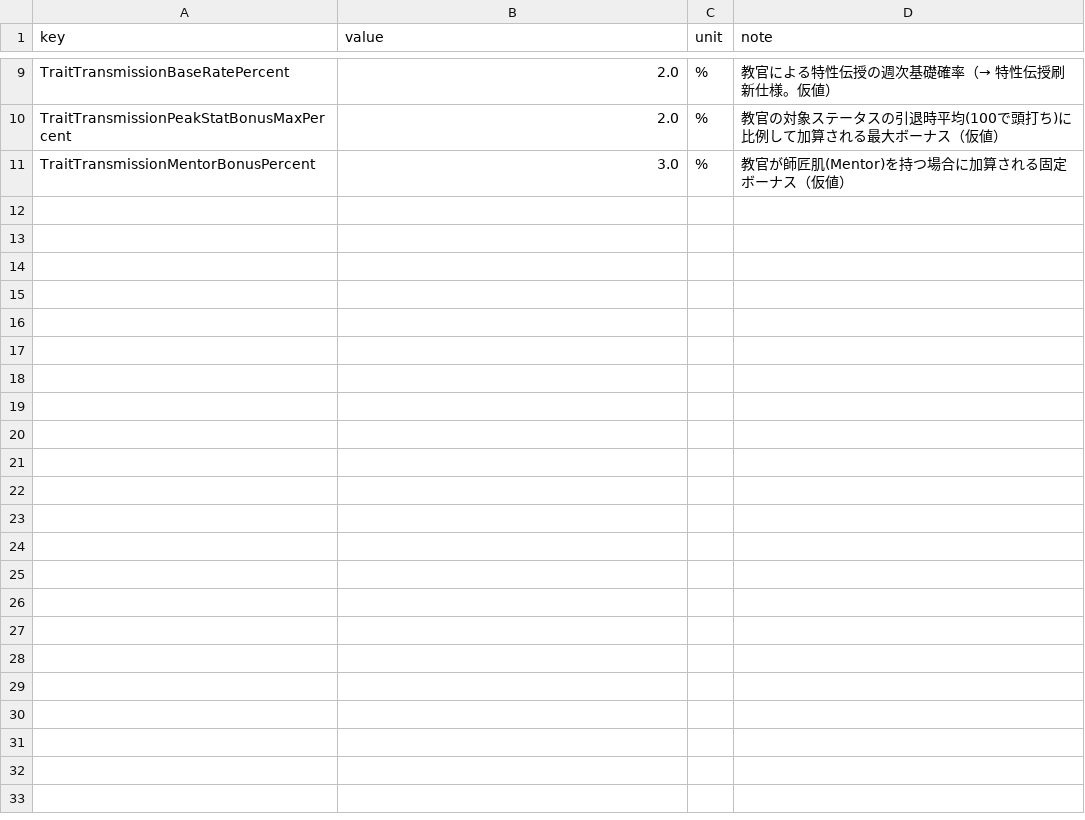
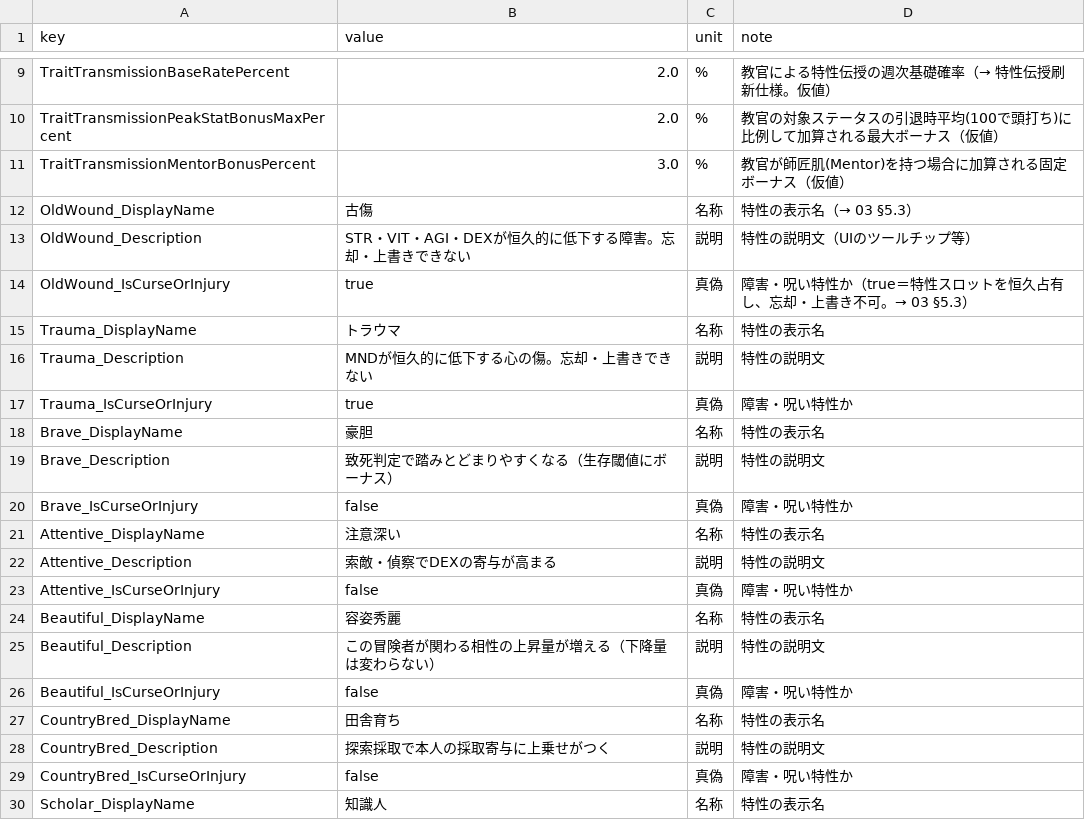
Before and after one commit to takahiro1115/guild-manager, a CSV file: docs/04_バランス表/trait.csv, drawn as a sheet; only a part is shown, gaps mark what is left out; the diff covers the shown part only.

```diff
--- a/docs/04_バランス表/trait.csv
+++ b/docs/04_バランス表/trait.csv
@@ -11 +11,20 @@ TraitTransmissionPeakStatBonusMaxPercent,2.0,%,教官の対象ステータスの
 TraitTransmissionMentorBonusPercent,3.0,%,教官が師匠肌(Mentor)を持つ場合に加算される固定ボーナス（仮値）
+OldWound_DisplayName,古傷,名称,特性の表示名（→ 03 §5.3）
+OldWound_Description,STR・VIT・AGI・DEXが恒久的に低下する障害。忘却・上書きできない,説明,特性の説明文（UIのツールチップ等）
+OldWound_IsCurseOrInjury,true,真偽,障害・呪い特性か（true＝特性スロットを恒久占有し、忘却・上書き不可。→ 03 §5.3）
+Trauma_DisplayName,トラウマ,名称,特性の表示名
+Trauma_Description,MNDが恒久的に低下する心の傷。忘却・上書きできない,説明,特性の説明文
+Trauma_IsCurseOrInjury,true,真偽,障害・呪い特性か
+Brave_DisplayName,豪胆,名称,特性の表示名
+Brave_Description,致死判定で踏みとどまりやすくなる（生存閾値にボーナス）,説明,特性の説明文
+Brave_IsCurseOrInjury,false,真偽,障害・呪い特性か
+Attentive_DisplayName,注意深い,名称,特性の表示名
+Attentive_Description,索敵・偵察でDEXの寄与が高まる,説明,特性の説明文
+Attentive_IsCurseOrInjury,false,真偽,障害・呪い特性か
+Beautiful_DisplayName,容姿秀麗,名称,特性の表示名
+Beautiful_Description,この冒険者が関わる相性の上昇量が増える（下降量は変わらない）,説明,特性の説明文
+Beautiful_IsCurseOrInjury,false,真偽,障害・呪い特性か
+CountryBred_DisplayName,田舎育ち,名称,特性の表示名
+CountryBred_Description,探索採取で本人の採取寄与に上乗せがつく,説明,特性の説明文
+CountryBred_IsCurseOrInjury,false,真偽,障害・呪い特性か
+Scholar_DisplayName,知識人,名称,特性の表示名
```
Also changed, not shown: 17 added rows elsewhere in this file, 8 other files.
